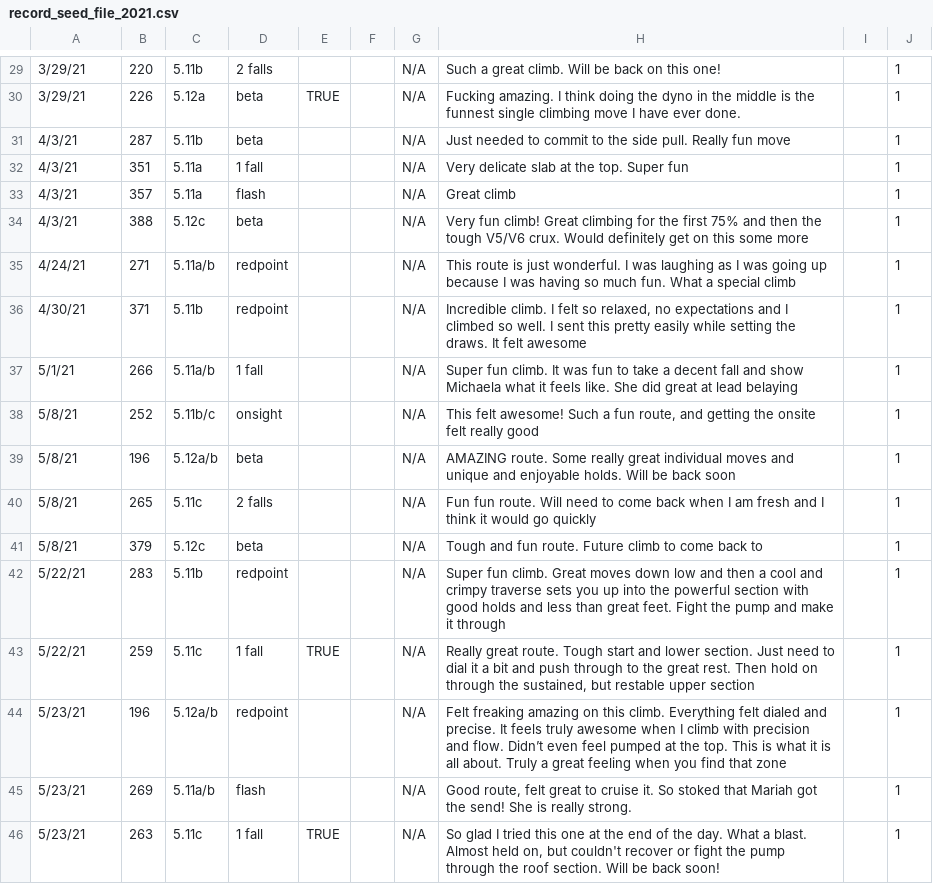
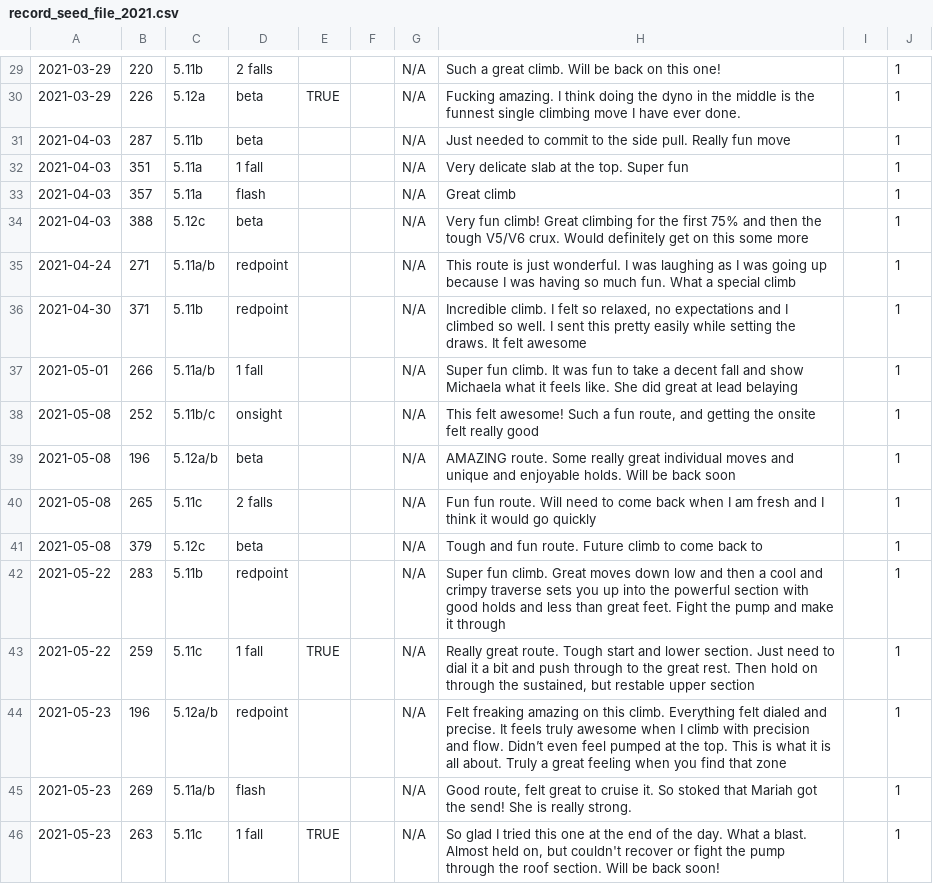
Before and after one commit to ryanmball/climbing-capstone-backend, a CSV file: record_seed_file_2021.csv, drawn as a sheet; only a part is shown, gaps mark what is left out; the diff covers the shown part only.

```diff
--- a/record_seed_file_2021.csv
+++ b/record_seed_file_2021.csv
@@ -29,18 +29,18 @@
-3/29/21,220,5.11b,2 falls,,,N/A,Such a great climb. Will be back on this one!,,1
-3/29/21,226,5.12a,beta,TRUE,,N/A,Fucking amazing. I think doing the dyno in the middle is the funnest single climbing move I have ever done.,,1
-4/3/21,287,5.11b,beta,,,N/A,Just needed to commit to the side pull. Really fun move,,1
-4/3/21,351,5.11a,1 fall,,,N/A,Very delicate slab at the top. Super fun,,1
-4/3/21,357,5.11a,flash,,,N/A,Great climb,,1
-4/3/21,388,5.12c,beta,,,N/A,Very fun climb! Great climbing for the first 75% and then the tough V5/V6 crux. Would definitely get on this some more,,1
-4/24/21,271,5.11a/b,redpoint,,,N/A,This route is just wonderful. I was laughing as I was going up because I was having so much fun. What a special climb,,1
-4/30/21,371,5.11b,redpoint,,,N/A,"Incredible climb. I felt so relaxed, no expectations and I climbed so well. I sent this pretty easily while setting the draws. It felt awesome",,1
-5/1/21,266,5.11a/b,1 fall,,,N/A,Super fun climb. It was fun to take a decent fall and show Michaela what it feels like. She did great at lead belaying,,1
-5/8/21,252,5.11b/c,onsight,,,N/A,"This felt awesome! Such a fun route, and getting the onsite felt really good",,1
-5/8/21,196,5.12a/b,beta,,,N/A,AMAZING route. Some really great individual moves and unique and enjoyable holds. Will be back soon,,1
-5/8/21,265,5.11c,2 falls,,,N/A,Fun fun route. Will need to come back when I am fresh and I think it would go quickly,,1
-5/8/21,379,5.12c,beta,,,N/A,Tough and fun route. Future climb to come back to,,1
-5/22/21,283,5.11b,redpoint,,,N/A,Super fun climb. Great moves down low and then a cool and crimpy traverse sets you up into the powerful section with good holds and less than great feet. Fight the pump and make it through,,1
-5/22/21,259,5.11c,1 fall,TRUE,,N/A,"Really great route. Tough start and lower section. Just need to dial it a bit and push through to the great rest. Then hold on through the sustained, but restable upper section",,1
-5/23/21,196,5.12a/b,redpoint,,,N/A,Felt freaking amazing on this climb. Everything felt dialed and precise. It feels truly awesome when I climb with precision and flow. Didn’t even feel pumped at the top. This is what it is all about. Truly a great feeling when you find that zone,,1
-5/23/21,269,5.11a/b,flash,,,N/A,"Good route, felt great to cruise it. So stoked that Mariah got the send! She is really strong.",,1
-5/23/21,263,5.11c,1 fall,TRUE,,N/A,"So glad I tried this one at the end of the day. What a blast. Almost held on, but couldn't recover or fight the pump through the roof section. Will be back soon!",,1
+2021-03-29,220,5.11b,2 falls,,,N/A,Such a great climb. Will be back on this one!,,1
+2021-03-29,226,5.12a,beta,TRUE,,N/A,Fucking amazing. I think doing the dyno in the middle is the funnest single climbing move I have ever done.,,1
+2021-04-03,287,5.11b,beta,,,N/A,Just needed to commit to the side pull. Really fun move,,1
+2021-04-03,351,5.11a,1 fall,,,N/A,Very delicate slab at the top. Super fun,,1
+2021-04-03,357,5.11a,flash,,,N/A,Great climb,,1
+2021-04-03,388,5.12c,beta,,,N/A,Very fun climb! Great climbing for the first 75% and then the tough V5/V6 crux. Would definitely get on this some more,,1
+2021-04-24,271,5.11a/b,redpoint,,,N/A,This route is just wonderful. I was laughing as I was going up because I was having so much fun. What a special climb,,1
+2021-04-30,371,5.11b,redpoint,,,N/A,"Incredible climb. I felt so relaxed, no expectations and I climbed so well. I sent this pretty easily while setting the draws. It felt awesome",,1
+2021-05-01,266,5.11a/b,1 fall,,,N/A,Super fun climb. It was fun to take a decent fall and show Michaela what it feels like. She did great at lead belaying,,1
+2021-05-08,252,5.11b/c,onsight,,,N/A,"This felt awesome! Such a fun route, and getting the onsite felt really good",,1
+2021-05-08,196,5.12a/b,beta,,,N/A,AMAZING route. Some really great individual moves and unique and enjoyable holds. Will be back soon,,1
+2021-05-08,265,5.11c,2 falls,,,N/A,Fun fun route. Will need to come back when I am fresh and I think it would go quickly,,1
+2021-05-08,379,5.12c,beta,,,N/A,Tough and fun route. Future climb to come back to,,1
+2021-05-22,283,5.11b,redpoint,,,N/A,Super fun climb. Great moves down low and then a cool and crimpy traverse sets you up into the powerful section with good holds and less than great feet. Fight the pump and make it through,,1
+2021-05-22,259,5.11c,1 fall,TRUE,,N/A,"Really great route. Tough start and lower section. Just need to dial it a bit and push through to the great rest. Then hold on through the sustained, but restable upper section",,1
+2021-05-23,196,5.12a/b,redpoint,,,N/A,Felt freaking amazing on this climb. Everything felt dialed and precise. It feels truly awesome when I climb with precision and flow. Didn’t even feel pumped at the top. This is what it is all about. Truly a great feeling when you find that zone,,1
+2021-05-23,269,5.11a/b,flash,,,N/A,"Good route, felt great to cruise it. So stoked that Mariah got the send! She is really strong.",,1
+2021-05-23,263,5.11c,1 fall,TRUE,,N/A,"So glad I tried this one at the end of the day. What a blast. Almost held on, but couldn't recover or fight the pump through the roof section. Will be back soon!",,1
```
Also changed, not shown: 28 edited cells elsewhere in this file, 1 other file.
